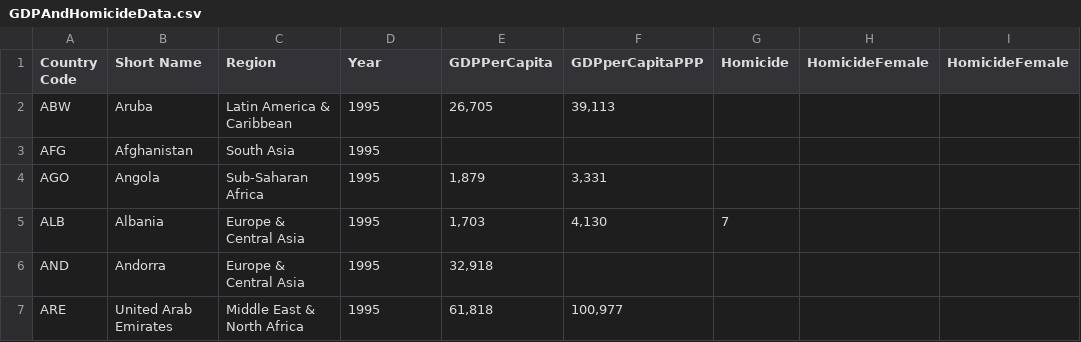
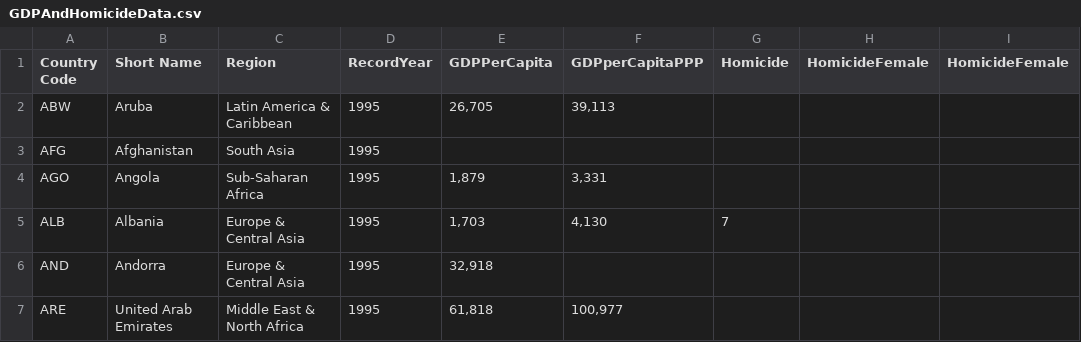
Before and after one commit to kautukkhare/narrativeViz, a CSV file: GDPAndHomicideData.csv, drawn as a sheet; only a part is shown; the diff names each change by its address in the sheet, - before the commit and + after, or states it on an @@ line.

Commit message:
Update GDPAndHomicideData.csv

```diff
--- a/GDPAndHomicideData.csv
+++ b/GDPAndHomicideData.csv
-D1: Year
+D1: RecordYear
```
